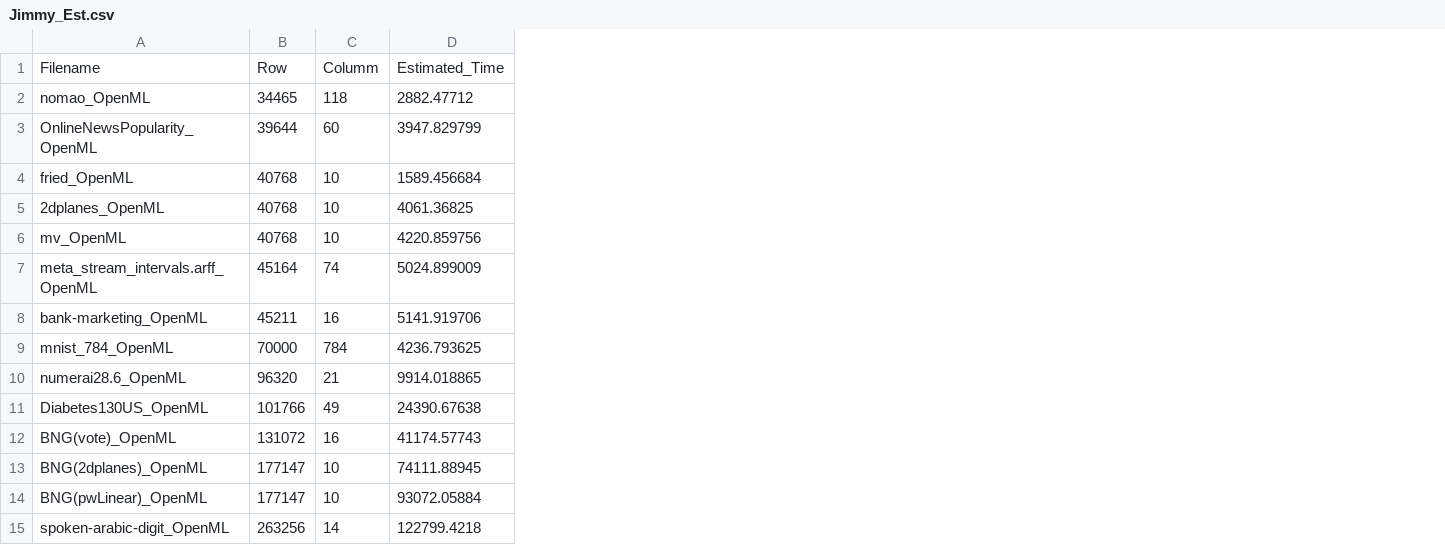
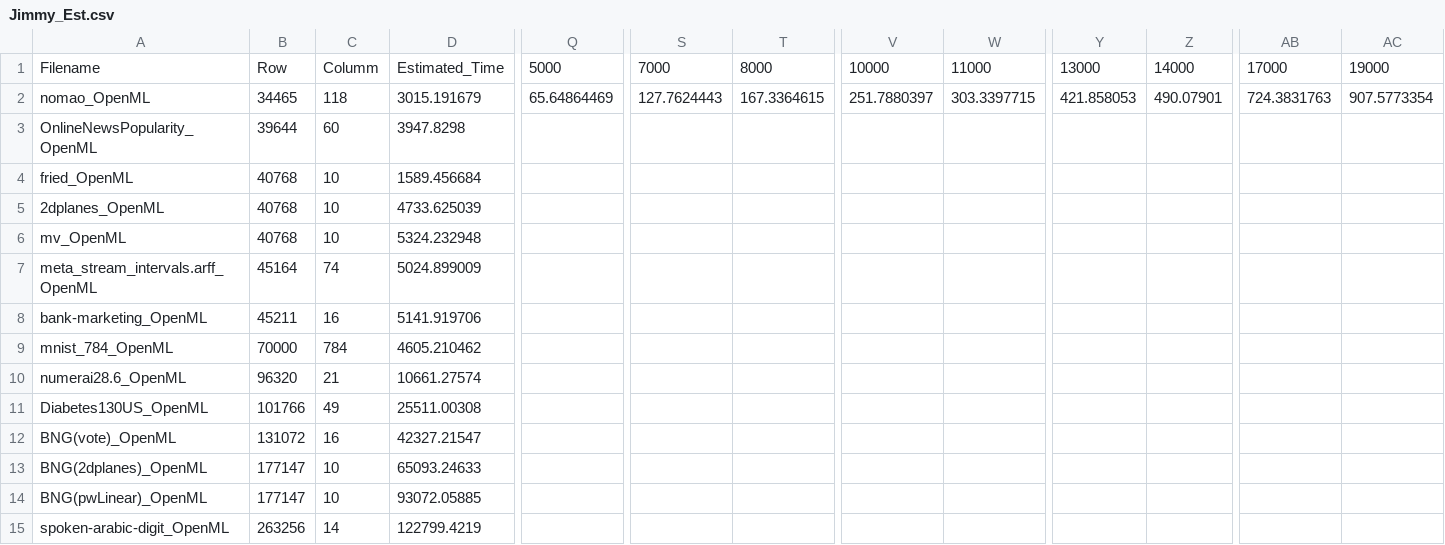
Before and after one commit to MuyeedAhmed/AcceleratedUL, a CSV file: Stats/Time/AP/Jimmy_Est.csv, drawn as a sheet; only a part is shown, gaps mark what is left out; the diff covers the shown part only; the diff names each change by its address in the sheet, - before the commit and + after, or states it on an @@ line.

```diff
--- a/Stats/Time/AP/Jimmy_Est.csv
+++ b/Stats/Time/AP/Jimmy_Est.csv
+column Q, rows 1-2: 5000 | 65.64864469
+column S, rows 1-2: 7000 | 127.7624443
+column T, rows 1-2: 8000 | 167.3364615
+column V, rows 1-2: 10000 | 251.7880397
+column W, rows 1-2: 11000 | 303.3397715
+column Y, rows 1-2: 13000 | 421.858053
+column Z, rows 1-2: 14000 | 490.07901
+column AB, rows 1-2: 17000 | 724.3831763
+column AC, rows 1-2: 19000 | 907.5773354
-D2: 2882.47712
+D2: 3015.191679
-D3: 3947.829799
+D3: 3947.8298
-D5: 4061.36825
+D5: 4733.625039
-D6: 4220.859756
+D6: 5324.232948
-D9: 4236.793625
+D9: 4605.210462
-D10: 9914.018865
+D10: 10661.27574
-D11: 24390.67638
+D11: 25511.00308
-D12: 41174.57743
+D12: 42327.21547
-D13: 74111.88945
+D13: 65093.24633
-D14: 93072.05884
+D14: 93072.05885
-D15: 122799.4218
+D15: 122799.4219
```
Also changed, not shown: 1 added row and 86 edited cells elsewhere in this file, Stats/Merged_Default_Filtered.csv, 5 other files.
